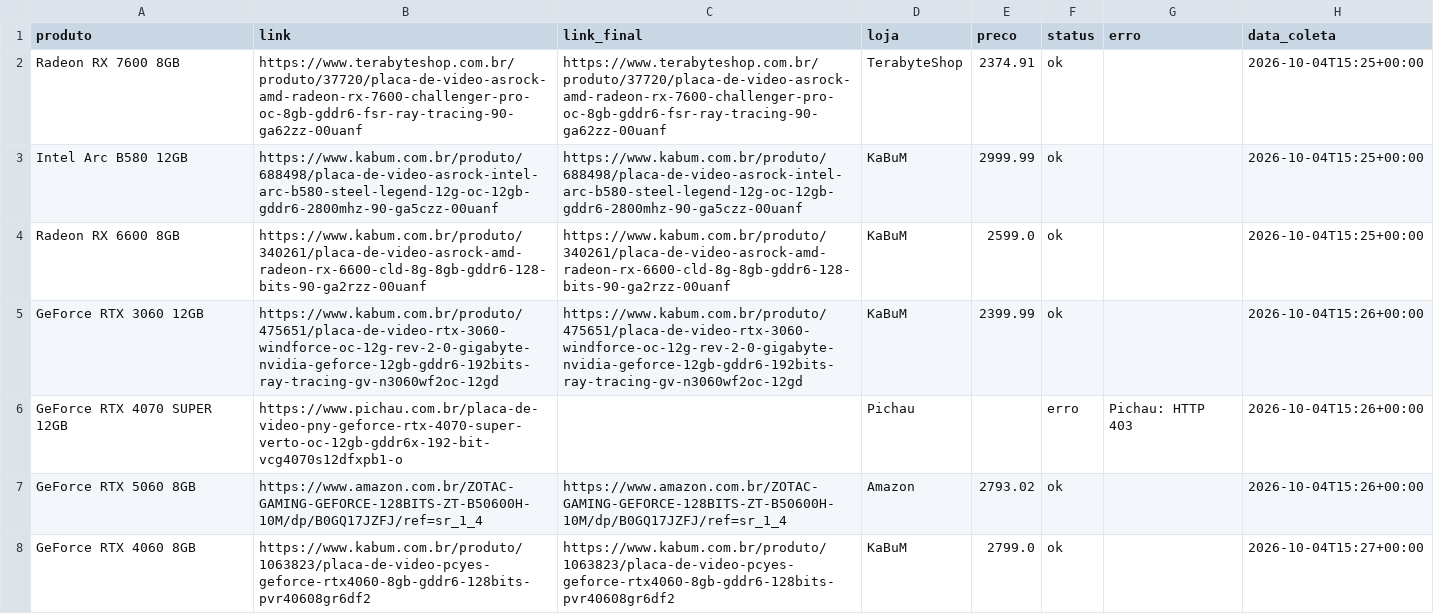
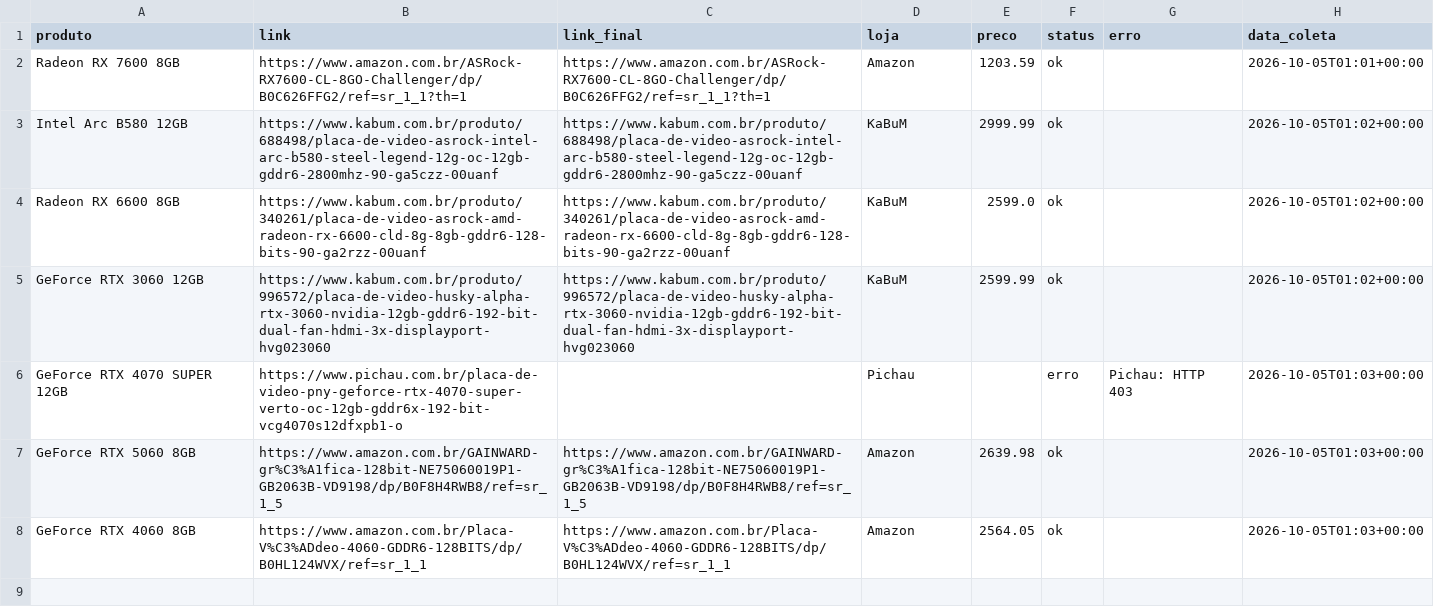
Before and after one commit to fabioconceicao22/radar-gpu-gamer-br, a CSV file: data/precos_coletados.csv, drawn as a sheet.

```diff
--- a/data/precos_coletados.csv
+++ b/data/precos_coletados.csv
@@ -1,8 +1,8 @@
 produto,link,link_final,loja,preco,status,erro,data_coleta
-Radeon RX 7600 8GB,https://www.terabyteshop.com.br/produto/37720/placa-de-video-asrock-amd-radeon-rx-7600-challenger-pro-oc-8gb-gddr6-fsr-ray-tracing-90-ga62zz-00uanf,https://www.terabyteshop.com.br/produto/37720/placa-de-video-asrock-amd-radeon-rx-7600-challenger-pro-oc-8gb-gddr6-fsr-ray-tracing-90-ga62zz-00uanf,TerabyteShop,2374.91,ok,,2026-10-04T15:25+00:00
-Intel Arc B580 12GB,https://www.kabum.com.br/produto/688498/placa-de-video-asrock-intel-arc-b580-steel-legend-12g-oc-12gb-gddr6-2800mhz-90-ga5czz-00uanf,https://www.kabum.com.br/produto/688498/placa-de-video-asrock-intel-arc-b580-steel-legend-12g-oc-12gb-gddr6-2800mhz-90-ga5czz-00uanf,KaBuM,2999.99,ok,,2026-10-04T15:25+00:00
-Radeon RX 6600 8GB,https://www.kabum.com.br/produto/340261/placa-de-video-asrock-amd-radeon-rx-6600-cld-8g-8gb-gddr6-128-bits-90-ga2rzz-00uanf,https://www.kabum.com.br/produto/340261/placa-de-video-asrock-amd-radeon-rx-6600-cld-8g-8gb-gddr6-128-bits-90-ga2rzz-00uanf,KaBuM,2599.0,ok,,2026-10-04T15:25+00:00
-GeForce RTX 3060 12GB,https://www.kabum.com.br/produto/475651/placa-de-video-rtx-3060-windforce-oc-12g-rev-2-0-gigabyte-nvidia-geforce-12gb-gddr6-192bits-ray-tracing-gv-n3060wf2oc-12gd,https://www.kabum.com.br/produto/475651/placa-de-video-rtx-3060-windforce-oc-12g-rev-2-0-gigabyte-nvidia-geforce-12gb-gddr6-192bits-ray-tracing-gv-n3060wf2oc-12gd,KaBuM,2399.99,ok,,2026-10-04T15:26+00:00
-GeForce RTX 4070 SUPER 12GB,https://www.pichau.com.br/placa-de-video-pny-geforce-rtx-4070-super-verto-oc-12gb-gddr6x-192-bit-vcg4070s12dfxpb1-o,,Pichau,,erro,Pichau: HTTP 403,2026-10-04T15:26+00:00
-GeForce RTX 5060 8GB,https://www.amazon.com.br/ZOTAC-GAMING-GEFORCE-128BITS-ZT-B50600H-10M/dp/B0GQ17JZFJ/ref=sr_1_4,https://www.amazon.com.br/ZOTAC-GAMING-GEFORCE-128BITS-ZT-B50600H-10M/dp/B0GQ17JZFJ/ref=sr_1_4,Amazon,2793.02,ok,,2026-10-04T15:26+00:00
-GeForce RTX 4060 8GB,https://www.kabum.com.br/produto/1063823/placa-de-video-pcyes-geforce-rtx4060-8gb-gddr6-128bits-pvr40608gr6df2,https://www.kabum.com.br/produto/1063823/placa-de-video-pcyes-geforce-rtx4060-8gb-gddr6-128bits-pvr40608gr6df2,KaBuM,2799.0,ok,,2026-10-04T15:27+00:00
+Radeon RX 7600 8GB,https://www.amazon.com.br/ASRock-RX7600-CL-8GO-Challenger/dp/B0C626FFG2/ref=sr_1_1?th=1,https://www.amazon.com.br/ASRock-RX7600-CL-8GO-Challenger/dp/B0C626FFG2/ref=sr_1_1?th=1,Amazon,1203.59,ok,,2026-10-05T01:01+00:00
+Intel Arc B580 12GB,https://www.kabum.com.br/produto/688498/placa-de-video-asrock-intel-arc-b580-steel-legend-12g-oc-12gb-gddr6-2800mhz-90-ga5czz-00uanf,https://www.kabum.com.br/produto/688498/placa-de-video-asrock-intel-arc-b580-steel-legend-12g-oc-12gb-gddr6-2800mhz-90-ga5czz-00uanf,KaBuM,2999.99,ok,,2026-10-05T01:02+00:00
+Radeon RX 6600 8GB,https://www.kabum.com.br/produto/340261/placa-de-video-asrock-amd-radeon-rx-6600-cld-8g-8gb-gddr6-128-bits-90-ga2rzz-00uanf,https://www.kabum.com.br/produto/340261/placa-de-video-asrock-amd-radeon-rx-6600-cld-8g-8gb-gddr6-128-bits-90-ga2rzz-00uanf,KaBuM,2599.0,ok,,2026-10-05T01:02+00:00
+GeForce RTX 3060 12GB,https://www.kabum.com.br/produto/996572/placa-de-video-husky-alpha-rtx-3060-nvidia-12gb-gddr6-192-bit-dual-fan-hdmi-3x-displayport-hvg023060,https://www.kabum.com.br/produto/996572/placa-de-video-husky-alpha-rtx-3060-nvidia-12gb-gddr6-192-bit-dual-fan-hdmi-3x-displayport-hvg023060,KaBuM,2599.99,ok,,2026-10-05T01:02+00:00
+GeForce RTX 4070 SUPER 12GB,https://www.pichau.com.br/placa-de-video-pny-geforce-rtx-4070-super-verto-oc-12gb-gddr6x-192-bit-vcg4070s12dfxpb1-o,,Pichau,,erro,Pichau: HTTP 403,2026-10-05T01:03+00:00
+GeForce RTX 5060 8GB,https://www.amazon.com.br/GAINWARD-gr%C3%A1fica-128bit-NE75060019P1-GB2063B-VD9198/dp/B0F8H4RWB8/ref=sr_1_5,https://www.amazon.com.br/GAINWARD-gr%C3%A1fica-128bit-NE75060019P1-GB2063B-VD9198/dp/B0F8H4RWB8/ref=sr_1_5,Amazon,2639.98,ok,,2026-10-05T01:03+00:00
+GeForce RTX 4060 8GB,https://www.amazon.com.br/Placa-V%C3%ADdeo-4060-GDDR6-128BITS/dp/B0HL124WVX/ref=sr_1_1,https://www.amazon.com.br/Placa-V%C3%ADdeo-4060-GDDR6-128BITS/dp/B0HL124WVX/ref=sr_1_1,Amazon,2564.05,ok,,2026-10-05T01:03+00:00
```
